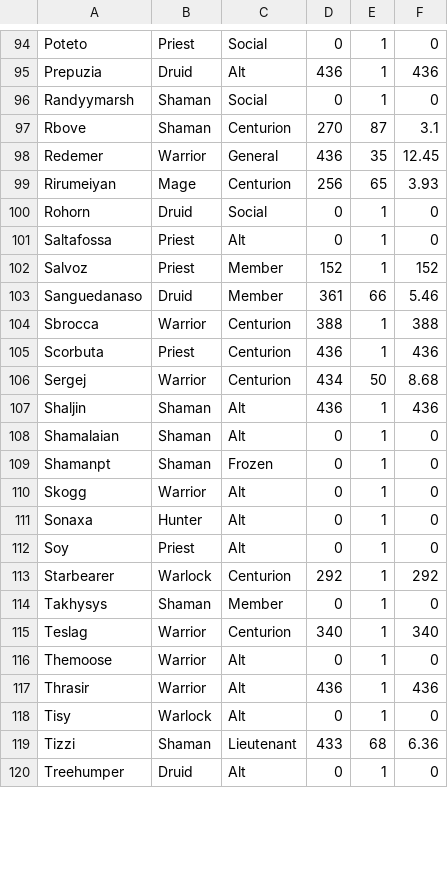
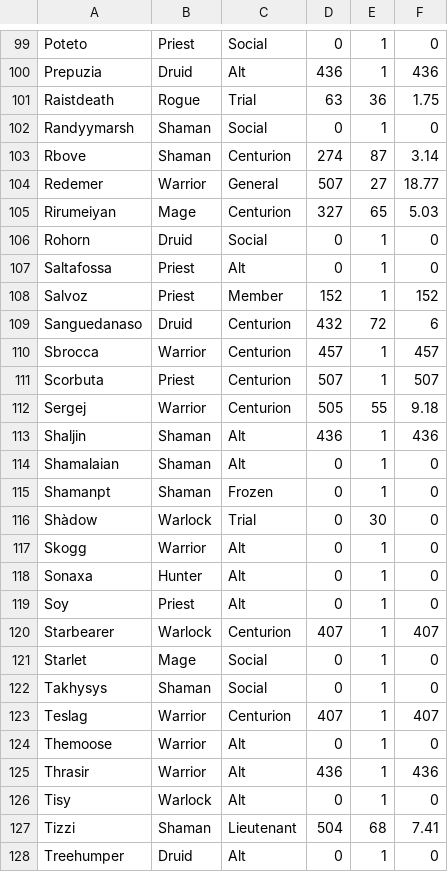
Before and after one commit to T1z1ano/T1z1ano.github.io, a CSV file: data/dataraw.csv, drawn as a sheet; only a part is shown, gaps mark what is left out; the diff covers the shown part only.

```diff
--- a/data/dataraw.csv
+++ b/data/dataraw.csv
@@ -95,6 +100,7 @@ Poteto,Priest,Social,0,1,0,
 Prepuzia,Druid,Alt,436,1,436,
+Raistdeath,Rogue,Trial,63,36,1.75,
 Randyymarsh,Shaman,Social,0,1,0,
-Rbove,Shaman,Centurion,270,87,3.1,
-Redemer,Warrior,General,436,35,12.45,
-Rirumeiyan,Mage,Centurion,256,65,3.93,
+Rbove,Shaman,Centurion,274,87,3.14,
+Redemer,Warrior,General,507,27,18.77,
+Rirumeiyan,Mage,Centurion,327,65,5.03,
 Rohorn,Druid,Social,0,1,0,
@@ -102,6 +108,6 @@ Saltafossa,Priest,Alt,0,1,0,
 Salvoz,Priest,Member,152,1,152,
-Sanguedanaso,Druid,Member,361,66,5.46,
-Sbrocca,Warrior,Centurion,388,1,388,
-Scorbuta,Priest,Centurion,436,1,436,
-Sergej,Warrior,Centurion,434,50,8.68,
+Sanguedanaso,Druid,Centurion,432,72,6,
+Sbrocca,Warrior,Centurion,457,1,457,
+Scorbuta,Priest,Centurion,507,1,507,
+Sergej,Warrior,Centurion,505,55,9.18,
 Shaljin,Shaman,Alt,436,1,436,
@@ -109,2 +115,3 @@ Shamalaian,Shaman,Alt,0,1,0,
 Shamanpt,Shaman,Frozen,0,1,0,
+Shàdow,Warlock,Trial,0,30,0,
 Skogg,Warrior,Alt,0,1,0,
@@ -112,5 +119,6 @@ Sonaxa,Hunter,Alt,0,1,0,
 Soy,Priest,Alt,0,1,0,
-Starbearer,Warlock,Centurion,292,1,292,
-Takhysys,Shaman,Member,0,1,0,
-Teslag,Warrior,Centurion,340,1,340,
+Starbearer,Warlock,Centurion,407,1,407,
+Starlet,Mage,Social,0,1,0,
+Takhysys,Shaman,Social,0,1,0,
+Teslag,Warrior,Centurion,407,1,407,
 Themoose,Warrior,Alt,0,1,0,
@@ -118,3 +126,3 @@ Thrasir,Warrior,Alt,436,1,436,
 Tisy,Warlock,Alt,0,1,0,
-Tizzi,Shaman,Lieutenant,433,68,6.36,
+Tizzi,Shaman,Lieutenant,504,68,7.41,
 Treehumper,Druid,Alt,0,1,0,
```
Also changed, not shown: 6 added rows and 89 edited cells elsewhere in this file.
